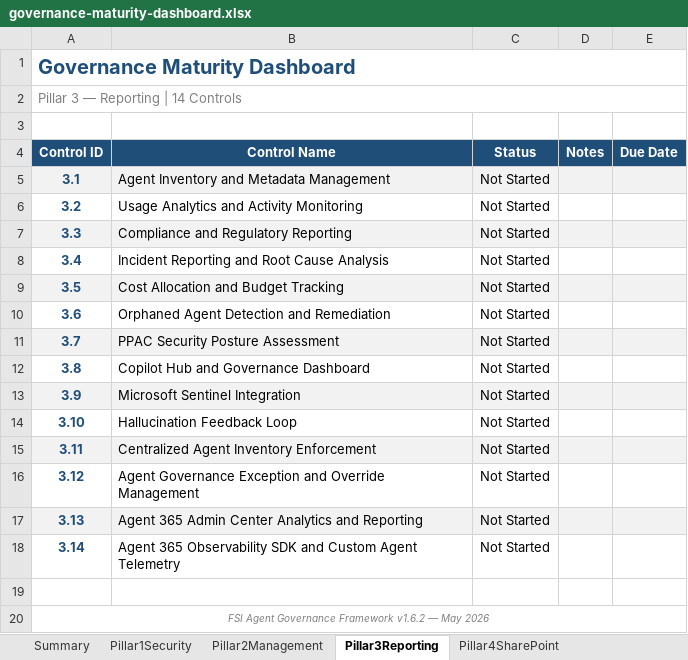
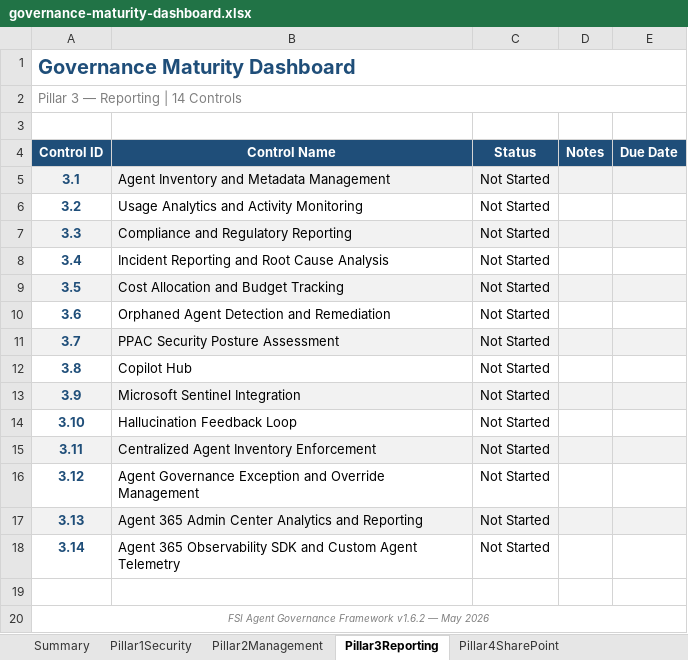
Before and after one commit to judeper/FSI-AgentGov, an Excel workbook: docs/downloads/governance-maturity-dashboard.xlsx, sheet Pillar3Reporting, drawn as a sheet; values as stored, in another font and other column widths than the file's, no borders; the diff names each change by its address in the sheet, - before the commit and + after, or states it on an @@ line.

```diff
--- a/docs/downloads/governance-maturity-dashboard.xlsx (sheet Pillar3Reporting)
+++ b/docs/downloads/governance-maturity-dashboard.xlsx (sheet Pillar3Reporting)
-B12 (Control Name): Copilot Hub and Governance Dashboard
+B12 (Control Name): Copilot Hub
```
Also changed, not shown: sheet Summary, sheet Pillar2Management, sheet Pillar1Security, docs/downloads/compliance-officer-checklist.xlsx, docs/downloads/power-platform-administrator-checklist.xlsx, 5 other files.
